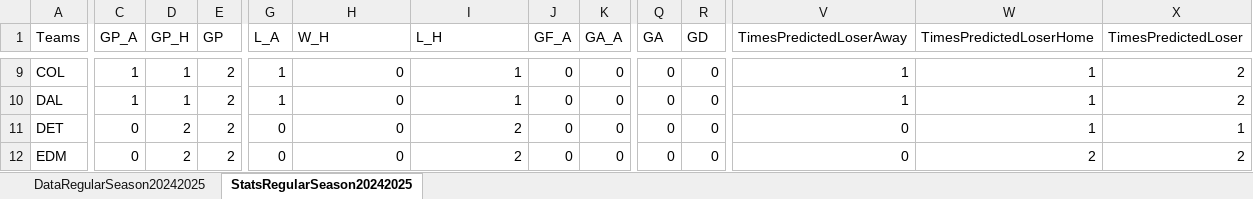
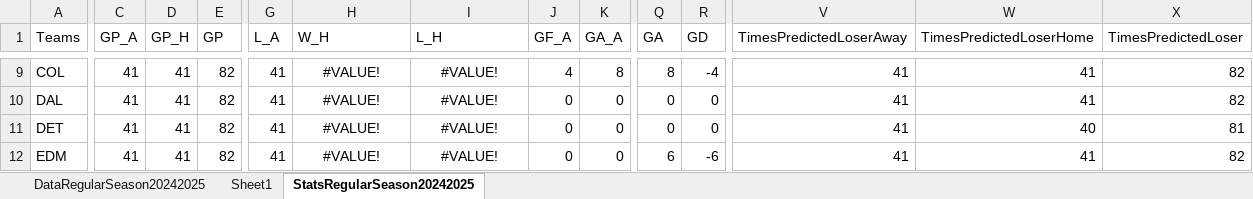
Before and after one commit to abriggs914/Coding_Practice, an Excel workbook: Python/Jerseys/NHLGamePredictions.xlsx, sheet StatsRegularSeason20242025, drawn as a sheet; only a part is shown, gaps mark what is left out; values as stored, in another font and other column widths than the file's, no borders; the diff covers the shown part only; the diff names each change by its address in the sheet, - before the commit and + after, or states it on an @@ line.

```diff
--- a/Python/Jerseys/NHLGamePredictions.xlsx (sheet StatsRegularSeason20242025)
+++ b/Python/Jerseys/NHLGamePredictions.xlsx (sheet StatsRegularSeason20242025)
+sheet tab: Sheet1
-C9:C10 (GP_A): 1
+C9:C10 (GP_A): 41
-D9:D10 (GP_H): 1
+D9:D10 (GP_H): 41
-E9:E12 (GP): 2
+E9:E12 (GP): 82
-G9:G10 (L_A): 1
+G9:G10 (L_A): 41
-H9:H12 (W_H): 0
+H9:H12 (W_H): #VALUE!
-H9:I12 alignment: right
+H9:I12 alignment: center
-I9:I10 (L_H): 1
+I9:I10 (L_H): #VALUE!
-J9 (GF_A): 0
+J9 (GF_A): 4
-K9 (GA_A): 0
+K9 (GA_A): 8
-Q9 (GA): 0
+Q9 (GA): 8
-R9 (GD): 0
+R9 (GD): -4
-V9:V10 (TimesPredictedLoserAway): 1
+V9:V10 (TimesPredictedLoserAway): 41
-W9:W10 (TimesPredictedLoserHome): 1
+W9:W10 (TimesPredictedLoserHome): 41
-X9:X10 (TimesPredictedLoser): 2
+X9:X10 (TimesPredictedLoser): 82
-C11:C12 (GP_A): 0
+C11:C12 (GP_A): 41
-D11:D12 (GP_H): 2
+D11:D12 (GP_H): 41
-G11:G12 (L_A): 0
+G11:G12 (L_A): 41
-I11:I12 (L_H): 2
+I11:I12 (L_H): #VALUE!
-V11:V12 (TimesPredictedLoserAway): 0
+V11:V12 (TimesPredictedLoserAway): 41
-W11 (TimesPredictedLoserHome): 1
+W11 (TimesPredictedLoserHome): 40
-X11 (TimesPredictedLoser): 1
+X11 (TimesPredictedLoser): 81
-Q12 (GA): 0
+Q12 (GA): 6
-R12 (GD): 0
+R12 (GD): -6
-W12 (TimesPredictedLoserHome): 2
+W12 (TimesPredictedLoserHome): 41
-X12 (TimesPredictedLoser): 2
+X12 (TimesPredictedLoser): 82
```
Also changed, not shown: 331 edited cells and cell formats elsewhere in this sheet, sheet DataRegularSeason20242025, formulas that keep their value.
